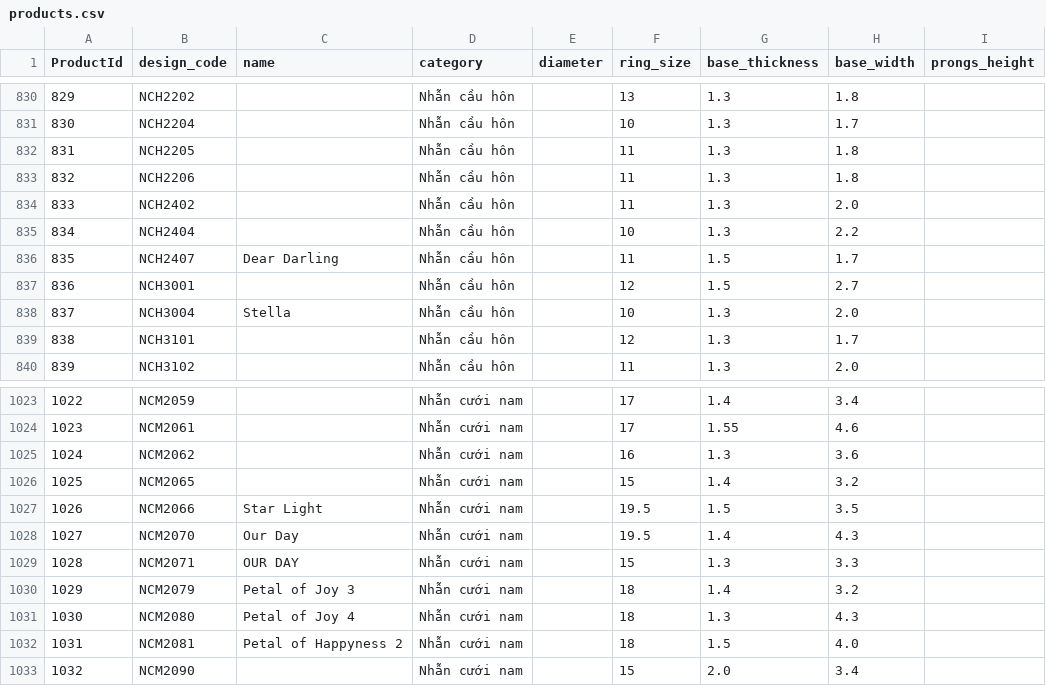
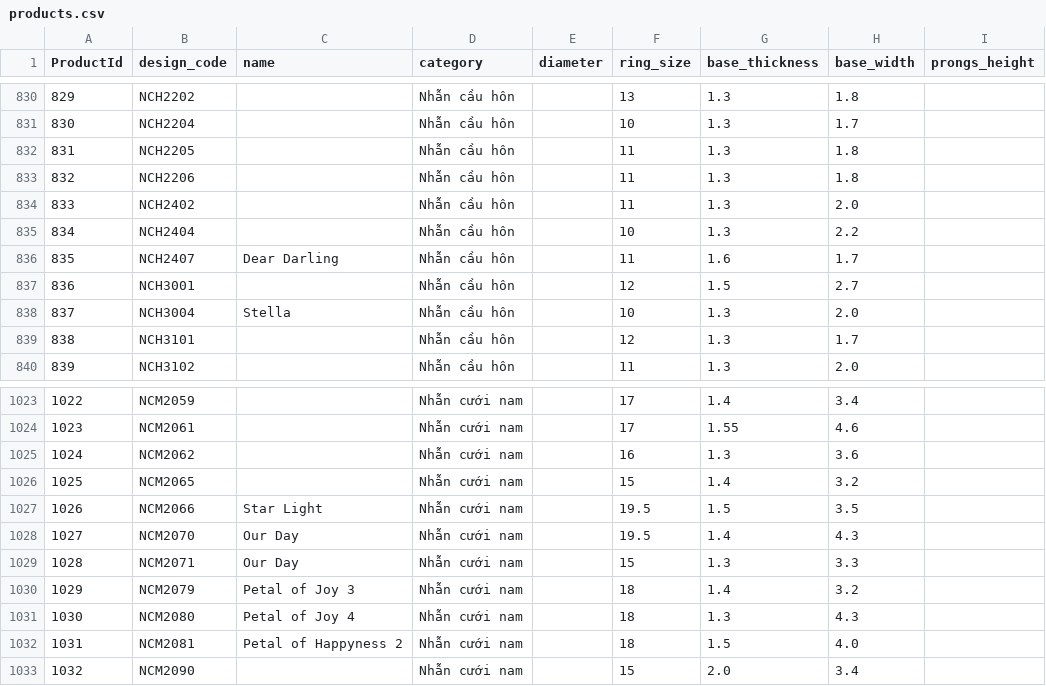
Before and after one commit to matchalatte2609/tierra-inventory-management-backend, a CSV file: src/seeds/mock/products.csv, drawn as a sheet; only a part is shown, gaps mark what is left out; the diff covers the shown part only.

```diff
--- a/src/seeds/mock/products.csv
+++ b/src/seeds/mock/products.csv
@@ -837,3 +837,3 @@ ProductId,design_code,name,category,diameter,ring_size,base_thickness,base_width
 834,NCH2404,,Nhẫn cầu hôn,,10,1.3,2.2,
-835,NCH2407,Dear Darling,Nhẫn cầu hôn,,11,1.5,1.7,
+835,NCH2407,Dear Darling,Nhẫn cầu hôn,,11,1.6,1.7,
 836,NCH3001,,Nhẫn cầu hôn,,12,1.5,2.7,
@@ -1030,3 +1030,3 @@ ProductId,design_code,name,category,diameter,ring_size,base_thickness,base_width
 1027,NCM2070,Our Day,Nhẫn cưới nam,,19.5,1.4,4.3,
-1028,NCM2071,OUR DAY,Nhẫn cưới nam,,15,1.3,3.3,
+1028,NCM2071,Our Day,Nhẫn cưới nam,,15,1.3,3.3,
 1029,NCM2079,Petal of Joy 3,Nhẫn cưới nam,,18,1.4,3.2,
```
Also changed, not shown: 7 added rows and 10 edited cells elsewhere in this file, src/seeds/mock/pricing.csv, 8 other files.
